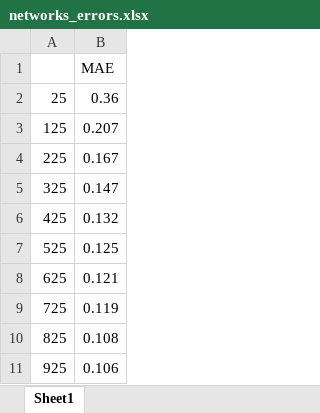
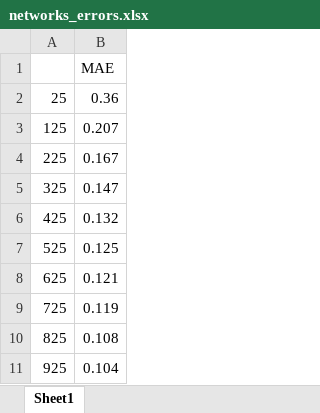
Before and after one commit to booste/andi_for_organizers, an Excel workbook: networks_errors.xlsx, sheet Sheet1, drawn as a sheet; values as stored, in another font and other column widths than the file's, no borders; the diff names each change by its address in the sheet, - before the commit and + after, or states it on an @@ line.

```diff
--- a/networks_errors.xlsx (sheet Sheet1)
+++ b/networks_errors.xlsx (sheet Sheet1)
-B11: 0.106
+B11: 0.104
```
Also changed, not shown: 2 other files.
